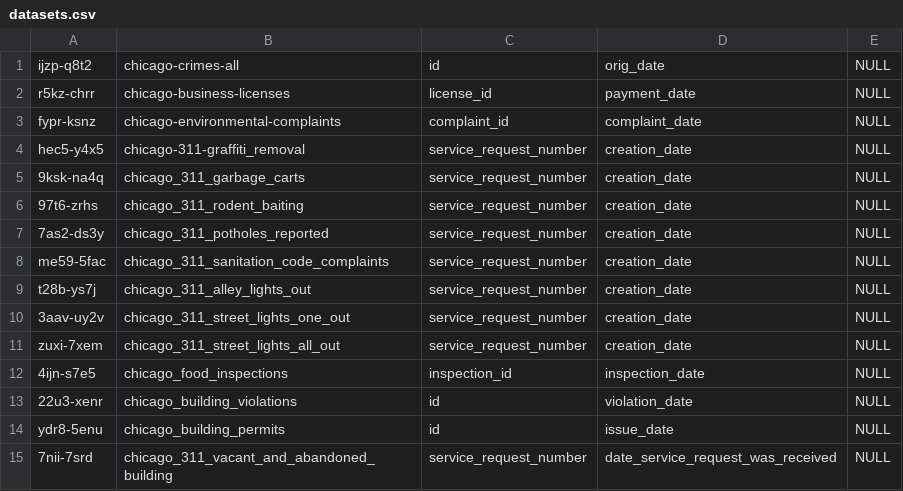
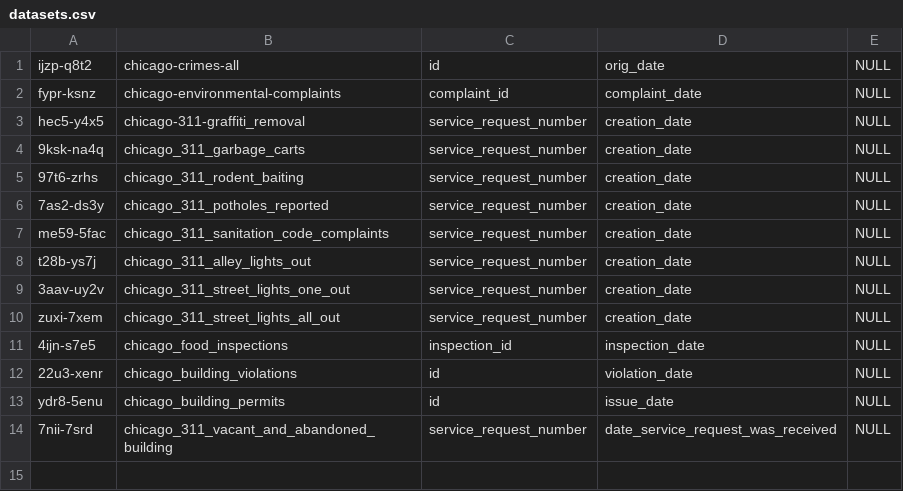
Before and after one commit to svetlozarn/plenario-etl, a CSV file: etl_builder/datasets.csv, drawn as a sheet; the diff names each change by its address in the sheet, - before the commit and + after, or states it on an @@ line.

```diff
--- a/etl_builder/datasets.csv
+++ b/etl_builder/datasets.csv
-row 2: r5kz-chrr | chicago-business-licenses | license_id | payment_date | NULL
```
Also changed, not shown: meta/meta_attributes.csv, meta/meta_master.csv, 2 other files.
